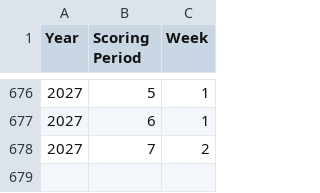
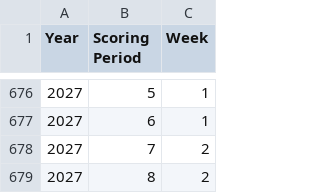
Before and after one commit to fliou0704/Basketball-Brawl-Fantasy-Dashboard, a CSV file: data/scoringPeriodMatchupMap.csv, drawn as a sheet; only a part is shown, gaps mark what is left out; the diff names each change by its address in the sheet, - before the commit and + after, or states it on an @@ line.

```diff
--- a/data/scoringPeriodMatchupMap.csv
+++ b/data/scoringPeriodMatchupMap.csv
+row 679: 2027 | 8 | 2
```
Also changed, not shown: 3 other files.
